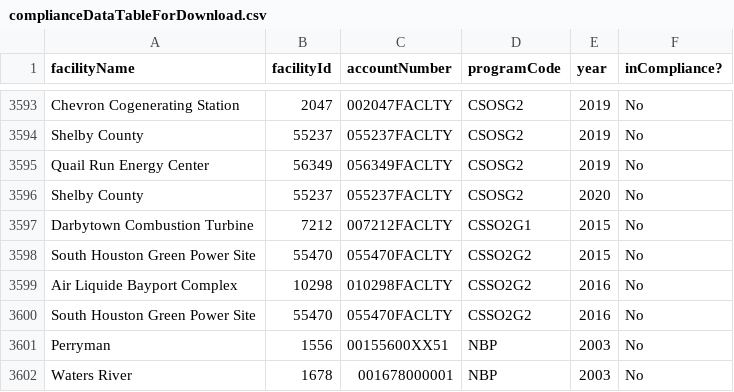
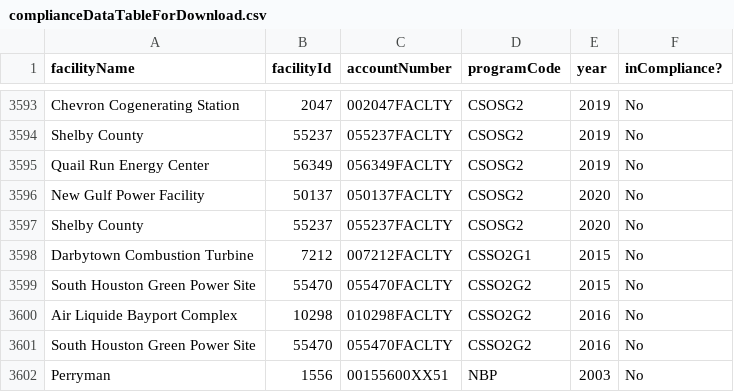
Before and after one commit to USEPA/campdRShinyDataSource, a CSV file: data/facility-map/complianceDataTableForDownload.csv, drawn as a sheet; only a part is shown, gaps mark what is left out; the shorter side is filled out with more unchanged rows; the diff names each change by its address in the sheet, - before the commit and + after, or states it on an @@ line.

```diff
--- a/data/facility-map/complianceDataTableForDownload.csv
+++ b/data/facility-map/complianceDataTableForDownload.csv
+row 3596: New Gulf Power Facility | 50137 | 050137FACLTY | CSOSG2 | 2020 | No
```
